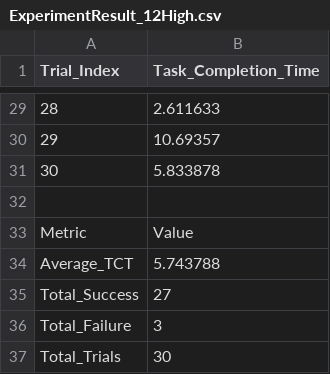
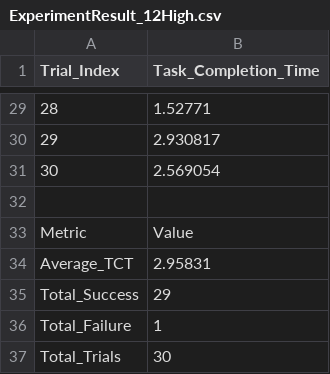
Before and after one commit to NCTp/VRHandTrackingGestureDesign, a CSV file: Assets/ExperimentResult_12High.csv, drawn as a sheet; only a part is shown, gaps mark what is left out; the diff covers the shown part only.

```diff
--- a/Assets/ExperimentResult_12High.csv
+++ b/Assets/ExperimentResult_12High.csv
@@ -29,9 +29,9 @@
-28,2.611633
-29,10.69357
-30,5.833878
+28,1.52771
+29,2.930817
+30,2.569054
 
 Metric,Value
-Average_TCT,5.743788
-Total_Success,27
-Total_Failure,3
+Average_TCT,2.95831
+Total_Success,29
+Total_Failure,1
 Total_Trials,30
```
Also changed, not shown: 27 edited cells elsewhere in this file, 29 other files.
